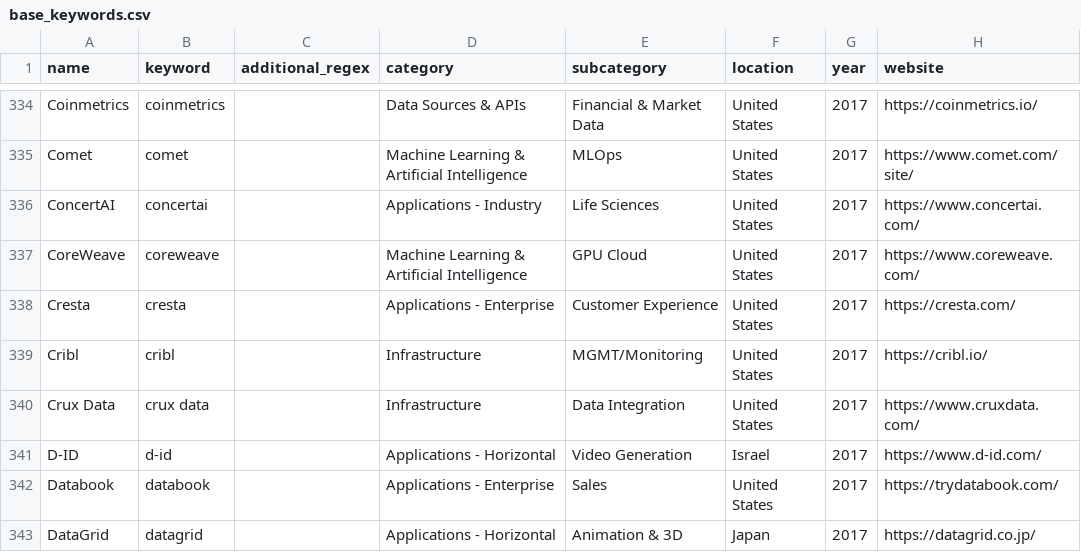
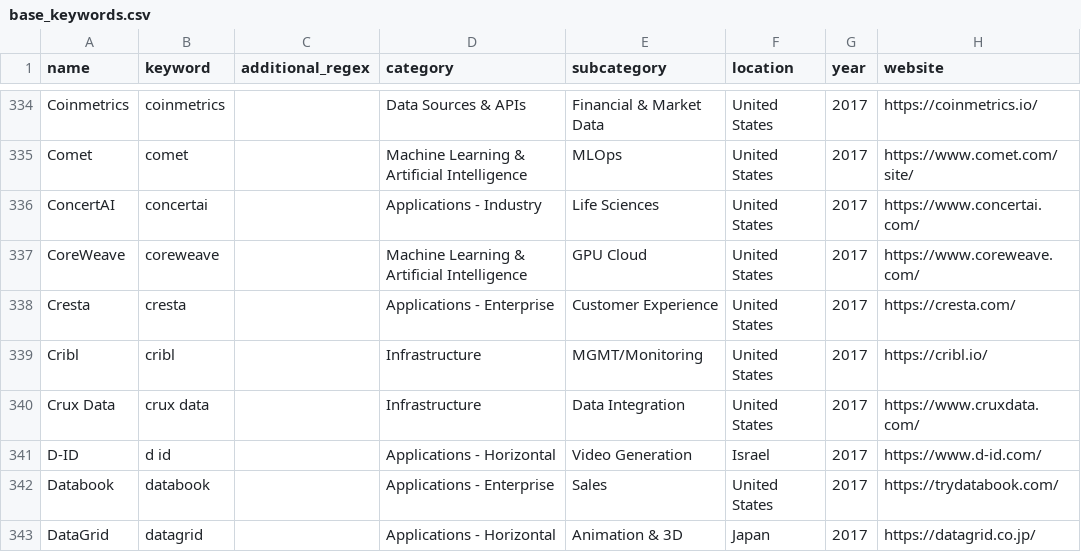
Before and after one commit to FelitaD/dbt-job-market, a CSV file: seeds/base_keywords.csv, drawn as a sheet; only a part is shown, gaps mark what is left out; the diff covers the shown part only; the diff names each change by its address in the sheet, - before the commit and + after, or states it on an @@ line.

```diff
--- a/seeds/base_keywords.csv
+++ b/seeds/base_keywords.csv
-B341 (keyword): d-id
+B341 (keyword): d id
```
Also changed, not shown: 18 edited cells elsewhere in this file.
